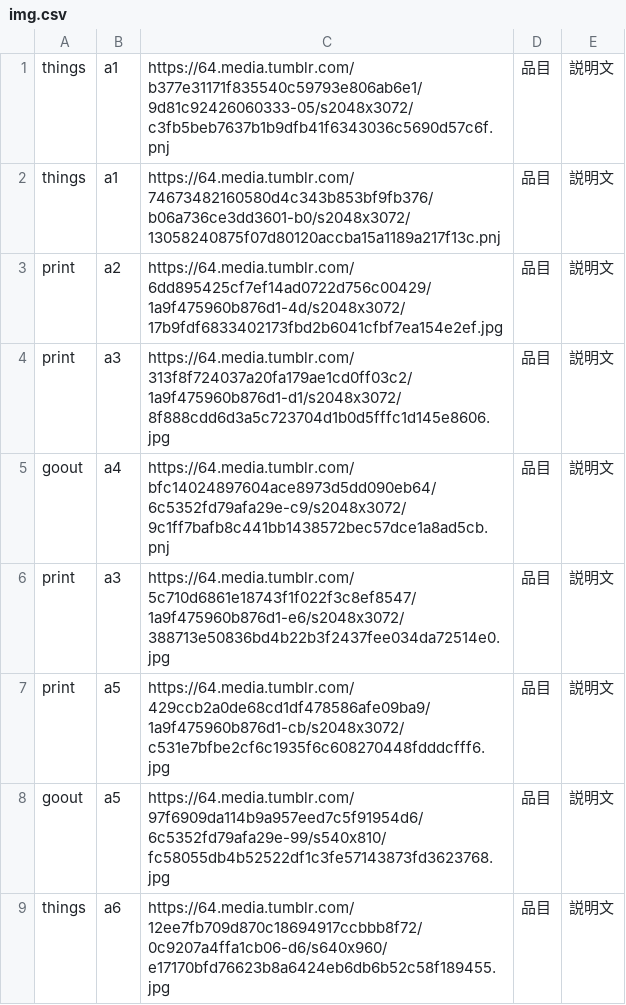
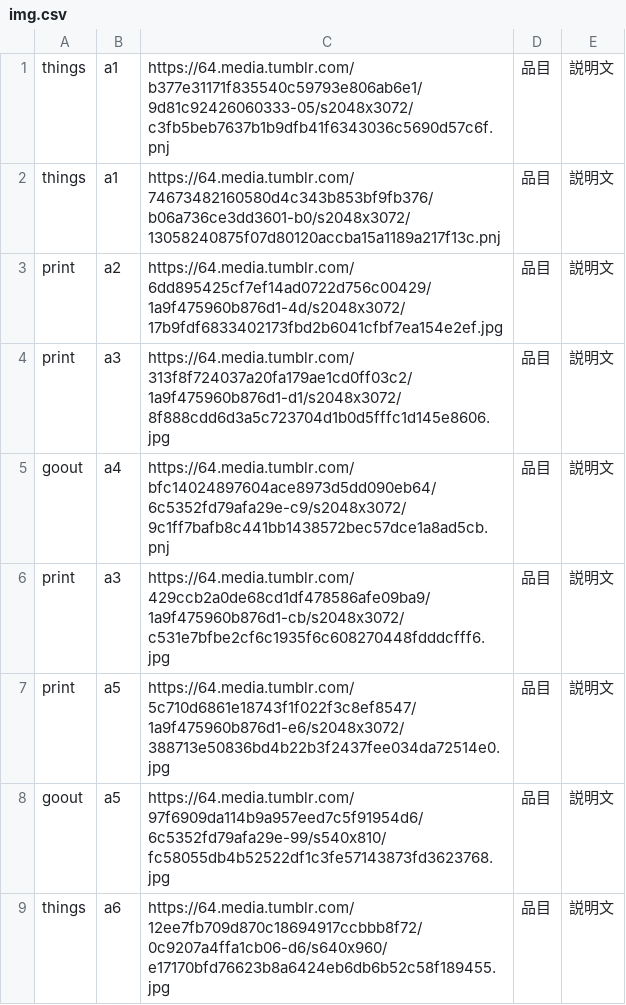
Before and after one commit to the-things-i-we-own/-, a CSV file: 3d/img.csv, drawn as a sheet.

Commit message:
Update img.csv

```diff
--- a/3d/img.csv
+++ b/3d/img.csv
@@ -5,4 +5,4 @@ print,a3,https://64.media.tumblr.com/313f8f724037a20fa179ae1cd0ff03c2/1a9f475960
 goout,a4,https://64.media.tumblr.com/bfc14024897604ace8973d5dd090eb64/6c5352fd79afa29e-c9/s2048x3072/9c1ff7bafb8c441bb1438572bec57dce1a8ad5cb.pnj,"品目","説明文",
-print,a3,https://64.media.tumblr.com/5c710d6861e18743f1f022f3c8ef8547/1a9f475960b876d1-e6/s2048x3072/388713e50836bd4b22b3f2437fee034da72514e0.jpg,"品目","説明文",
-print,a5,https://64.media.tumblr.com/429ccb2a0de68cd1df478586afe09ba9/1a9f475960b876d1-cb/s2048x3072/c531e7bfbe2cf6c1935f6c608270448fdddcfff6.jpg,"品目","説明文",
+print,a3,https://64.media.tumblr.com/429ccb2a0de68cd1df478586afe09ba9/1a9f475960b876d1-cb/s2048x3072/c531e7bfbe2cf6c1935f6c608270448fdddcfff6.jpg,"品目","説明文",
+print,a5,https://64.media.tumblr.com/5c710d6861e18743f1f022f3c8ef8547/1a9f475960b876d1-e6/s2048x3072/388713e50836bd4b22b3f2437fee034da72514e0.jpg,"品目","説明文",
 goout,a5,https://64.media.tumblr.com/97f6909da114b9a957eed7c5f91954d6/6c5352fd79afa29e-99/s540x810/fc58055db4b52522df1c3fe57143873fd3623768.jpg,"品目","説明文",
```
